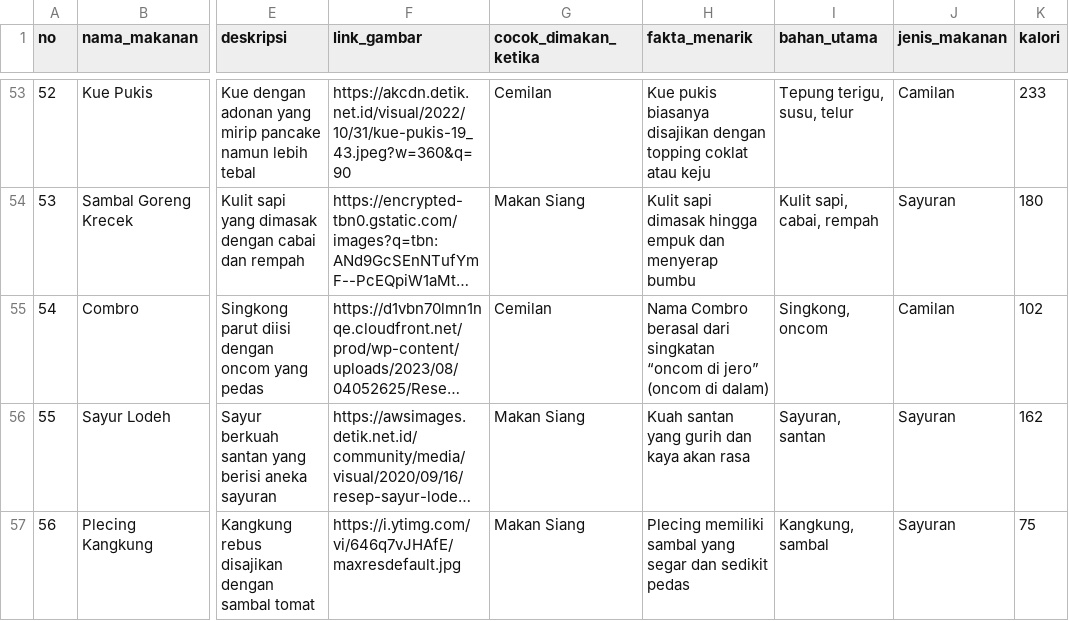
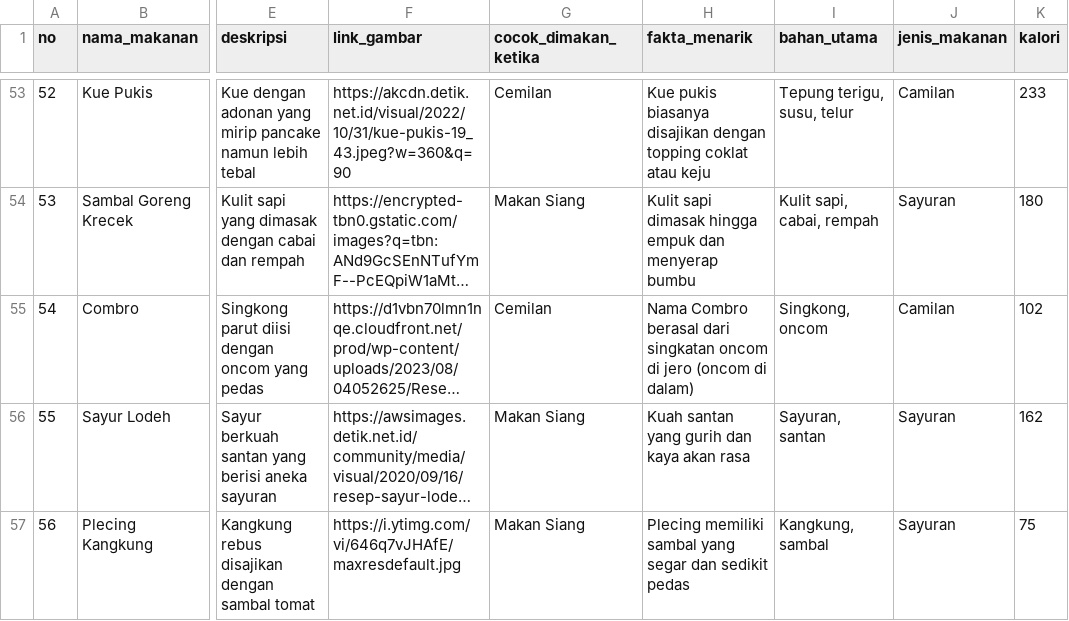
Before and after one commit to rizkifrtma11/Capstone-Project-Bangkit-2024-batch-2, a CSV file: Machine-Learning/rekomendasi-makanan/indonesian_foods.csv, drawn as a sheet; only a part is shown, gaps mark what is left out; long unchanged cells end in …; the diff names each change by its address in the sheet, - before the commit and + after, or states it on an @@ line.

Commit message:
Update indonesian_foods.csv

```diff
--- a/Machine-Learning/rekomendasi-makanan/indonesian_foods.csv
+++ b/Machine-Learning/rekomendasi-makanan/indonesian_foods.csv
-H55 (fakta_menarik): …dari singkatan “oncom di jero” (oncom di…
+H55 (fakta_menarik): …dari singkatan oncom di jero (oncom di…
```
